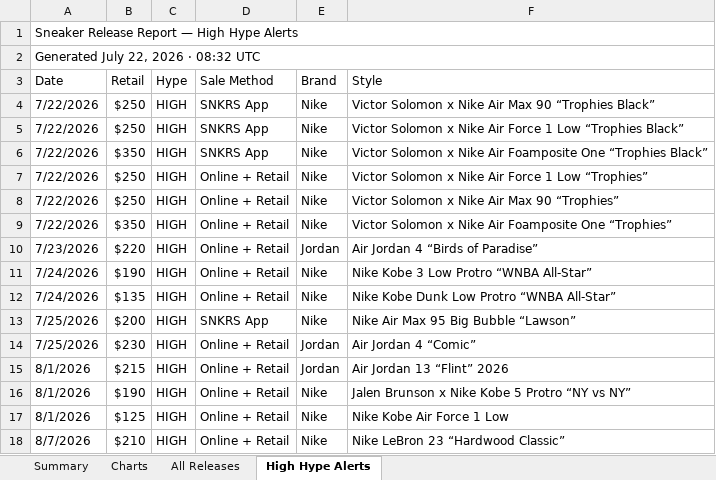
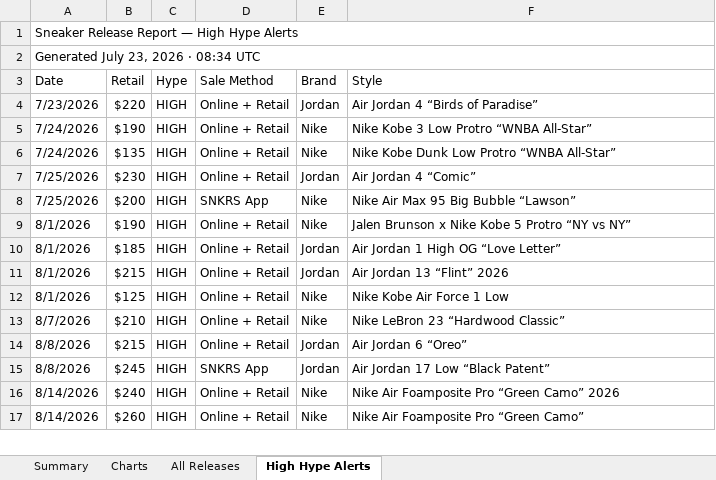
Before and after one commit to lordnader2002-sudo/Shoe-Tracker-v2, an Excel workbook: docs/data/sneaker_releases.xlsx, sheet High Hype Alerts, drawn as a sheet; only a part is shown; the shorter side is filled out with more unchanged rows; values as stored, in another font and other column widths than the file's, no cell formats; removed rows and columns are numbered as before the commit, all else as after; the diff covers the shown part only; the diff names each change by its address in the sheet, - before the commit and + after, or states it on an @@ line.

```diff
--- a/docs/data/sneaker_releases.xlsx (sheet High Hype Alerts)
+++ b/docs/data/sneaker_releases.xlsx (sheet High Hype Alerts)
-A2 (Date): Generated July 22, 2026 · 08:32 UTC
+A2 (Date): Generated July 23, 2026 · 08:34 UTC
-row 4: 7/22/2026 | $250 | HIGH | SNKRS App | Nike | Victor Solomon x Nike Air Max 90 “Trophies Black”
-row 5: 7/22/2026 | $250 | HIGH | SNKRS App | Nike | Victor Solomon x Nike Air Force 1 Low “Trophies Black”
-row 6: 7/22/2026 | $350 | HIGH | SNKRS App | Nike | Victor Solomon x Nike Air Foamposite One “Trophies Black”
-row 7: 7/22/2026 | $250 | HIGH | Online + Retail | Nike | Victor Solomon x Nike Air Force 1 Low “Trophies”
-row 8: 7/22/2026 | $250 | HIGH | Online + Retail | Nike | Victor Solomon x Nike Air Max 90 “Trophies”
-row 9: 7/22/2026 | $350 | HIGH | Online + Retail | Nike | Victor Solomon x Nike Air Foamposite One “Trophies”
+row 7: 7/25/2026 | $230 | HIGH | Online + Retail | Jordan | Air Jordan 4 “Comic”
@@ row 16 moved to row 9: 8/1/2026 @@
-A10 (Date): 7/25/2026
+A10 (Date): 8/1/2026
-B10 (Retail): $230
+B10 (Retail): $185
-F10 (Style): Air Jordan 4 “Comic”
+F10 (Style): Air Jordan 1 High OG “Love Letter”
```
Also changed, not shown: 1 added row, 7 moved rows and 1 edited cell elsewhere in this sheet, sheet Summary, sheet All Releases, sheet Charts, cell formats, charts or pictures, reports/sneaker_releases.xlsx, 1 other file.
